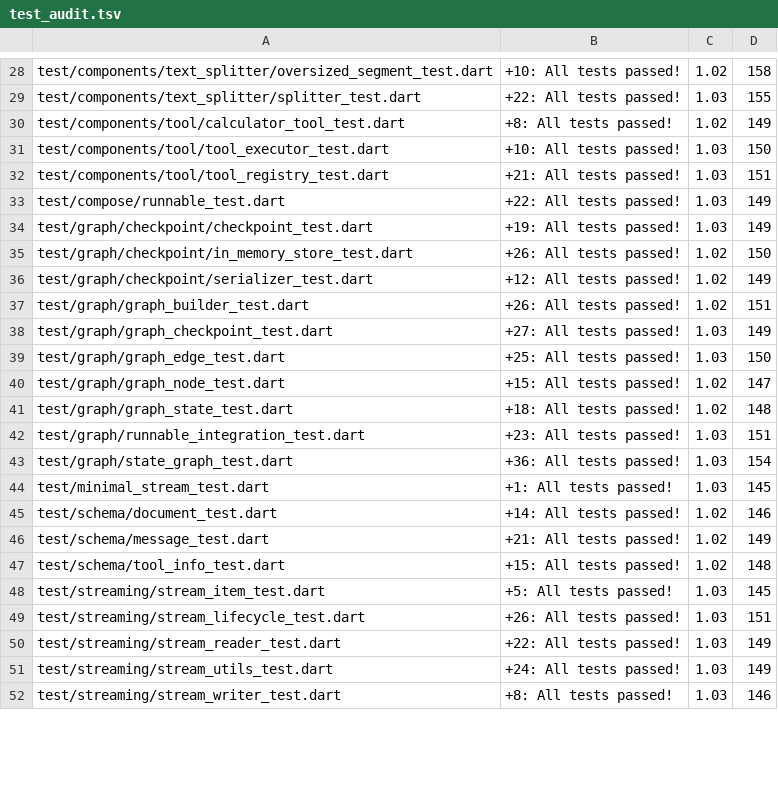
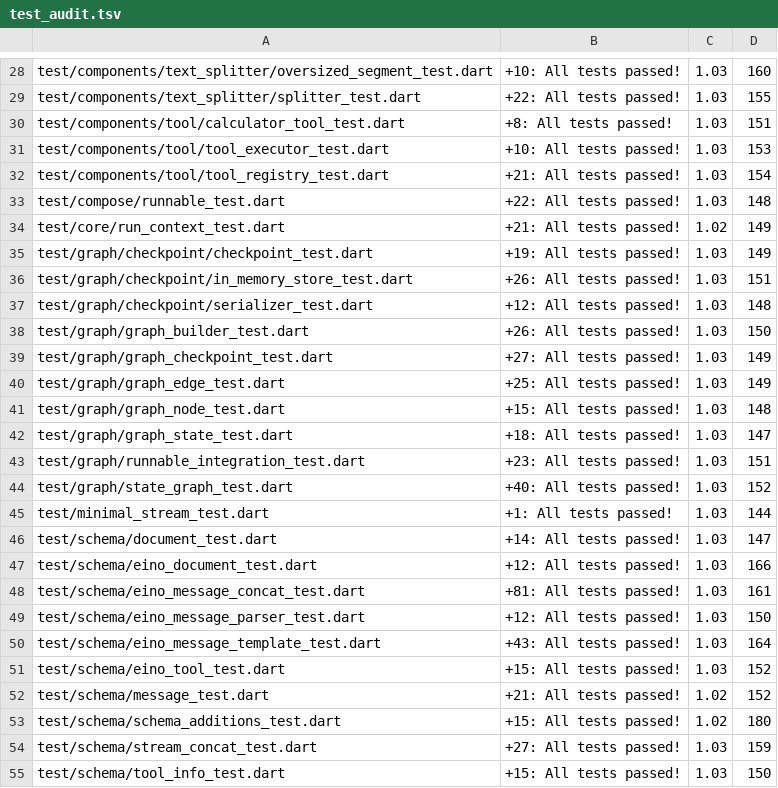
Before and after one commit to EsotericTech/threepio, a TSV file: packages/threepio_core/tool/test_audit.tsv, drawn as a sheet; only a part is shown, gaps mark what is left out; the shorter side is filled out with more unchanged rows; addresses are those after the commit; the diff covers the shown part only; the diff names each change by its address in the sheet, - before the commit and + after, or states it on an @@ line.

```diff
--- a/packages/threepio_core/tool/test_audit.tsv
+++ b/packages/threepio_core/tool/test_audit.tsv
-C28: 1.02
+C28: 1.03
-D28: 158
+D28: 160
-C30: 1.02
+C30: 1.03
-D30: 149
+D30: 151
-D31: 150
+D31: 153
-D32: 151
+D32: 154
-D33: 149
+D33: 148
+row 34: test/core/run_context_test.dart | +21: All tests passed! | 1.02 | 149
-C36:C38: 1.02
+C36:C38: 1.03
-D36: 150
+D36: 151
-D37: 149
+D37: 148
-D38: 151
+D38: 150
-D40: 150
+D40: 149
-C41:C42: 1.02
+C41:C42: 1.03
-D41: 147
+D41: 148
-D42: 148
+D42: 147
-B44: +36: All tests passed!
+B44: +40: All tests passed!
-D44: 154
+D44: 152
-D45: 145
+D45: 144
-C46: 1.02
+C46: 1.03
-D46: 146
+D46: 147
+row 47: test/schema/eino_document_test.dart | +12: All tests passed! | 1.03 | 166
+row 48: test/schema/eino_message_concat_test.dart | +81: All tests passed! | 1.03 | 161
+row 49: test/schema/eino_message_parser_test.dart | +12: All tests passed! | 1.03 | 150
+row 50: test/schema/eino_message_template_test.dart | +43: All tests passed! | 1.03 | 164
+row 51: test/schema/eino_tool_test.dart | +15: All tests passed! | 1.03 | 152
-D52: 149
+D52: 152
+row 53: test/schema/schema_additions_test.dart | +15: All tests passed! | 1.02 | 180
+row 54: test/schema/stream_concat_test.dart | +27: All tests passed! | 1.03 | 159
-C55: 1.02
+C55: 1.03
-D55: 148
+D55: 150
```
Also changed, not shown: 4 added rows and 38 edited cells elsewhere in this file, 57 other files.
